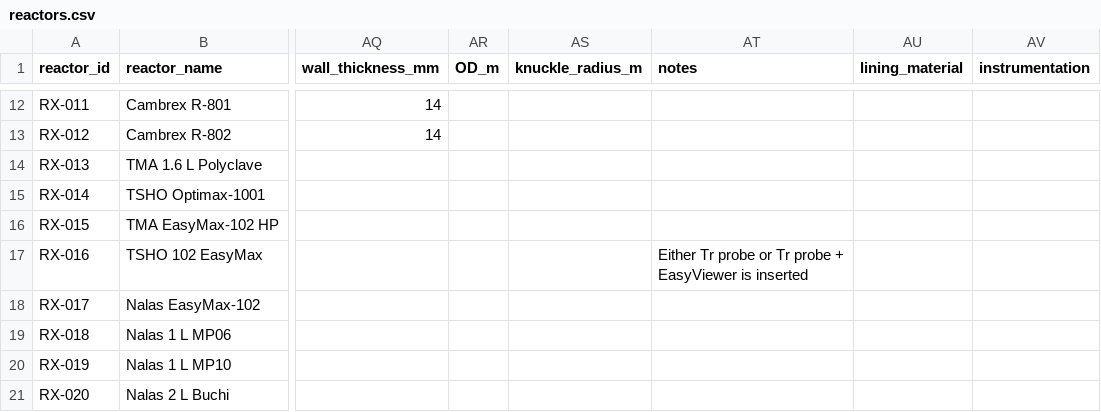
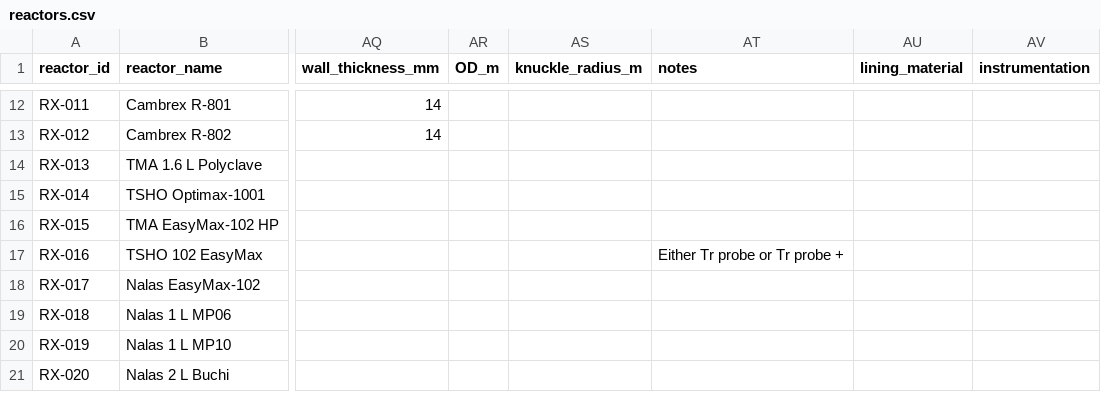
Before and after one commit to mbradfield-tk/mixing_lab_v2, a CSV file: data/reactors.csv, drawn as a sheet; only a part is shown, gaps mark what is left out; ↵ is a line break in a cell; the diff covers the shown part only; the diff names each change by its address in the sheet, - before the commit and + after, or states it on an @@ line.

```diff
--- a/data/reactors.csv
+++ b/data/reactors.csv
-AT17 (notes): Either Tr probe or Tr probe + ↵ EasyViewer is inserted
+AT17 (notes): Either Tr probe or Tr probe +
```
Also changed, not shown: 1 added row, 1 removed row and 20 edited cells elsewhere in this file, 4 other files.
